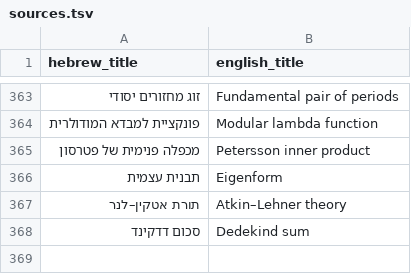
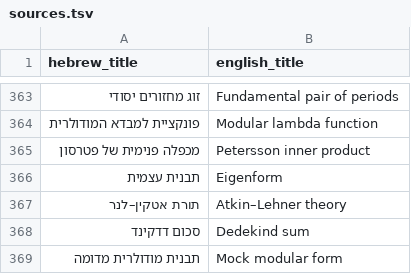
Before and after one commit to gershonavi/WIKI, a TSV file: sources.tsv, drawn as a sheet; only a part is shown, gaps mark what is left out; the diff names each change by its address in the sheet, - before the commit and + after, or states it on an @@ line.

```diff
--- a/sources.tsv
+++ b/sources.tsv
+row 369: תבנית מודולרית מדומה | Mock modular form
```
Also changed, not shown: course/units.tsv, 11 other files.
